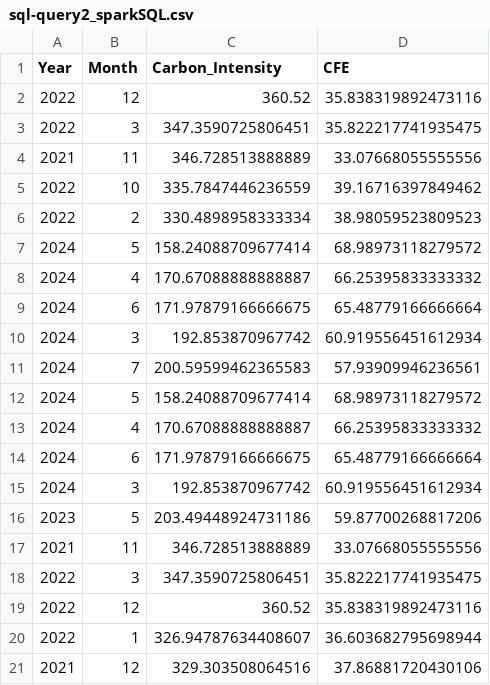
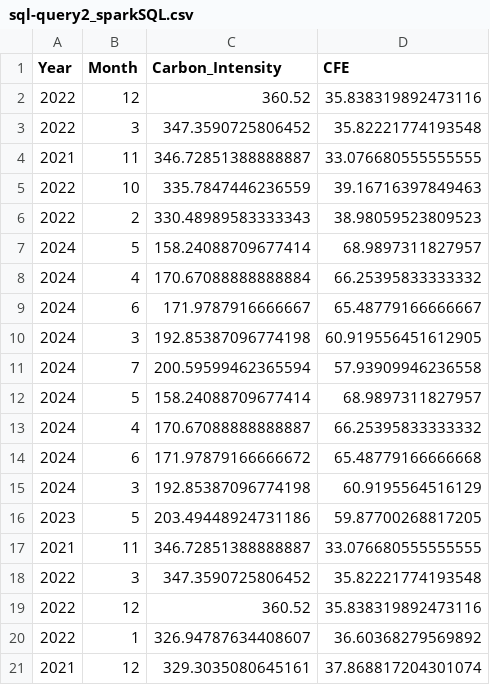
Before and after one commit to alessandro-cortese/BatchProcessing, a CSV file: results/sql-query2_sparkSQL.csv, drawn as a sheet.

```diff
--- a/results/sql-query2_sparkSQL.csv
+++ b/results/sql-query2_sparkSQL.csv
@@ -2,20 +2,20 @@ Year,Month,Carbon_Intensity,CFE
 2022,12,360.52,35.838319892473116
-2022,3,347.3590725806451,35.822217741935475
-2021,11,346.728513888889,33.07668055555556
-2022,10,335.7847446236559,39.16716397849462
-2022,2,330.4898958333334,38.98059523809523
-2024,5,158.24088709677414,68.98973118279572
+2022,3,347.3590725806452,35.82221774193548
+2021,11,346.72851388888887,33.076680555555555
+2022,10,335.7847446236559,39.16716397849463
+2022,2,330.48989583333343,38.98059523809523
+2024,5,158.24088709677414,68.9897311827957
+2024,4,170.67088888888884,66.25395833333332
+2024,6,171.9787916666667,65.48779166666667
+2024,3,192.85387096774198,60.919556451612905
+2024,7,200.59599462365594,57.93909946236558
+2024,5,158.24088709677414,68.9897311827957
 2024,4,170.67088888888887,66.25395833333332
-2024,6,171.97879166666675,65.48779166666664
-2024,3,192.853870967742,60.919556451612934
-2024,7,200.59599462365583,57.93909946236561
-2024,5,158.24088709677414,68.98973118279572
-2024,4,170.67088888888887,66.25395833333332
-2024,6,171.97879166666675,65.48779166666664
-2024,3,192.853870967742,60.919556451612934
-2023,5,203.49448924731186,59.87700268817206
-2021,11,346.728513888889,33.07668055555556
-2022,3,347.3590725806451,35.822217741935475
+2024,6,171.97879166666672,65.48779166666668
+2024,3,192.85387096774198,60.9195564516129
+2023,5,203.49448924731186,59.87700268817205
+2021,11,346.72851388888887,33.076680555555555
+2022,3,347.3590725806452,35.82221774193548
 2022,12,360.52,35.838319892473116
-2022,1,326.94787634408607,36.603682795698944
-2021,12,329.303508064516,37.86881720430106
+2022,1,326.94787634408607,36.60368279569892
+2021,12,329.3035080645161,37.868817204301074
```
Also changed, not shown: results/query1_dataframe.csv, results/query1_rdd.csv, 29 other files.
